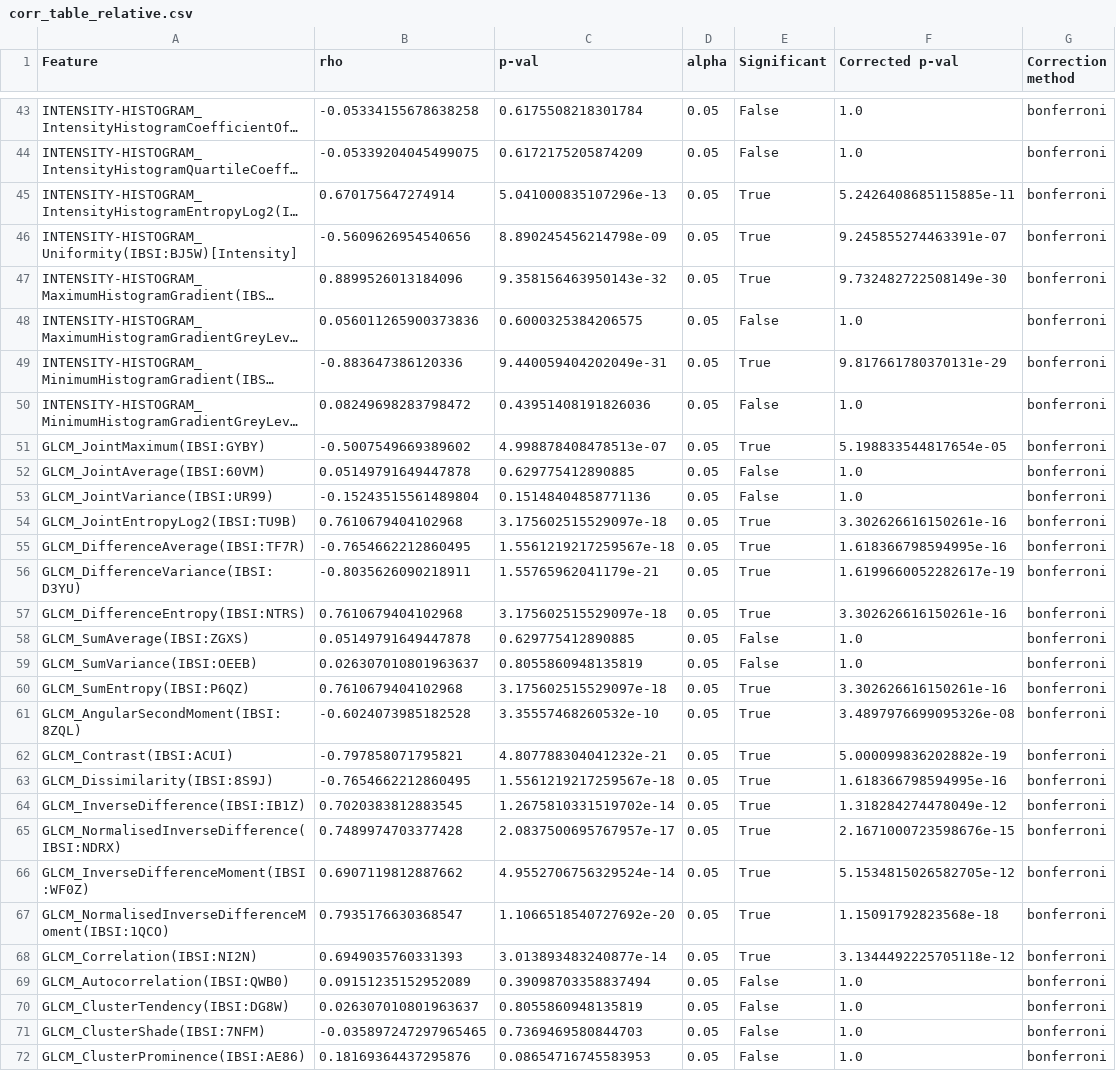
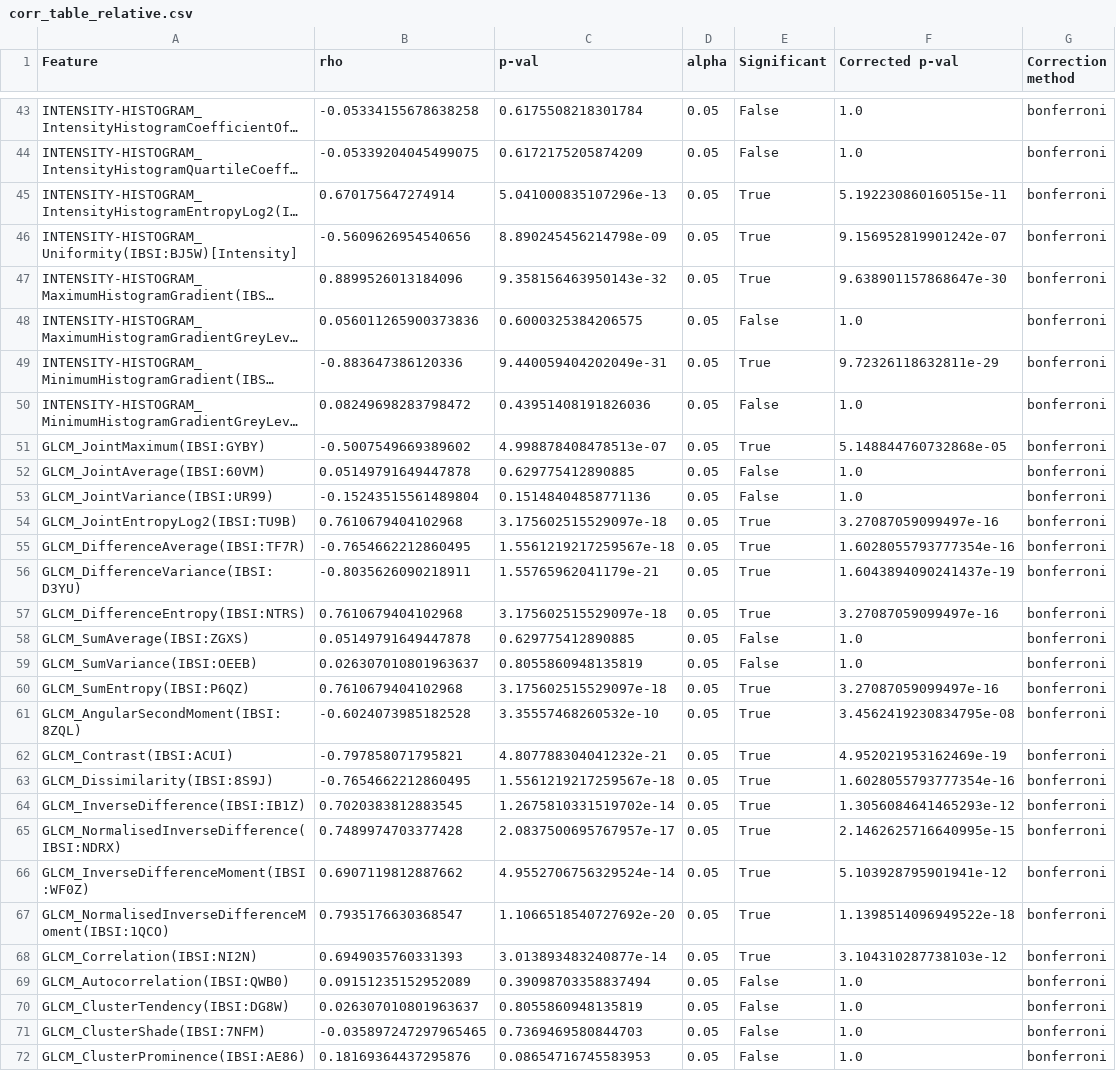
Before and after one commit to bianconif/iccad_2024, a CSV file: data/corr_table_relative.csv, drawn as a sheet; only a part is shown, gaps mark what is left out; long unchanged cells end in …; the diff covers the shown part only; the diff names each change by its address in the sheet, - before the commit and + after, or states it on an @@ line.

```diff
--- a/data/corr_table_relative.csv
+++ b/data/corr_table_relative.csv
-F45 (Corrected p-val): 5.2426408685115885e-11
+F45 (Corrected p-val): 5.192230860160515e-11
-F46 (Corrected p-val): 9.245855274463391e-07
+F46 (Corrected p-val): 9.156952819901242e-07
-F47 (Corrected p-val): 9.732482722508149e-30
+F47 (Corrected p-val): 9.638901157868647e-30
-F49 (Corrected p-val): 9.817661780370131e-29
+F49 (Corrected p-val): 9.72326118632811e-29
-F51 (Corrected p-val): 5.198833544817654e-05
+F51 (Corrected p-val): 5.148844760732868e-05
-F54 (Corrected p-val): 3.302626616150261e-16
+F54 (Corrected p-val): 3.27087059099497e-16
-F55 (Corrected p-val): 1.618366798594995e-16
+F55 (Corrected p-val): 1.6028055793777354e-16
-F56 (Corrected p-val): 1.6199660052282617e-19
+F56 (Corrected p-val): 1.6043894090241437e-19
-F57 (Corrected p-val): 3.302626616150261e-16
+F57 (Corrected p-val): 3.27087059099497e-16
-F60 (Corrected p-val): 3.302626616150261e-16
+F60 (Corrected p-val): 3.27087059099497e-16
-F61 (Corrected p-val): 3.4897976699095326e-08
+F61 (Corrected p-val): 3.4562419230834795e-08
-F62 (Corrected p-val): 5.000099836202882e-19
+F62 (Corrected p-val): 4.952021953162469e-19
-F63 (Corrected p-val): 1.618366798594995e-16
+F63 (Corrected p-val): 1.6028055793777354e-16
-F64 (Corrected p-val): 1.318284274478049e-12
+F64 (Corrected p-val): 1.3056084641465293e-12
-F65 (Corrected p-val): 2.1671000723598676e-15
+F65 (Corrected p-val): 2.1462625716640995e-15
-F66 (Corrected p-val): 5.1534815026582705e-12
+F66 (Corrected p-val): 5.103928795901941e-12
-F67 (Corrected p-val): 1.15091792823568e-18
+F67 (Corrected p-val): 1.1398514096949522e-18
-F68 (Corrected p-val): 3.1344492225705118e-12
+F68 (Corrected p-val): 3.104310287738103e-12
```
Also changed, not shown: 39 edited cells elsewhere in this file, data/corr_table_absolute.csv, 2 other files.
